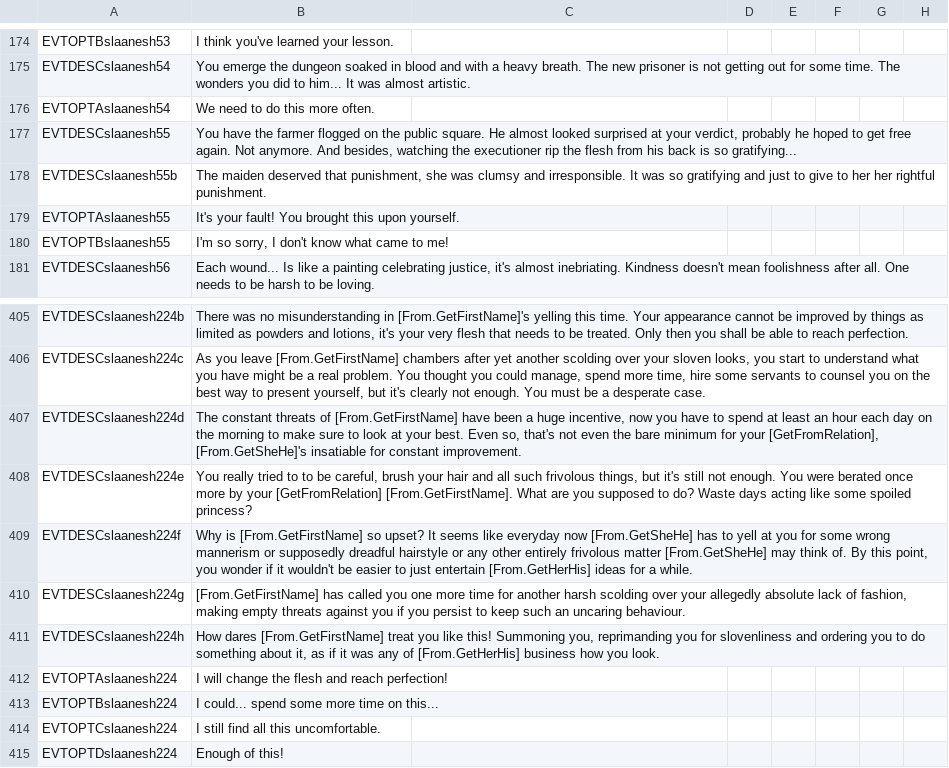
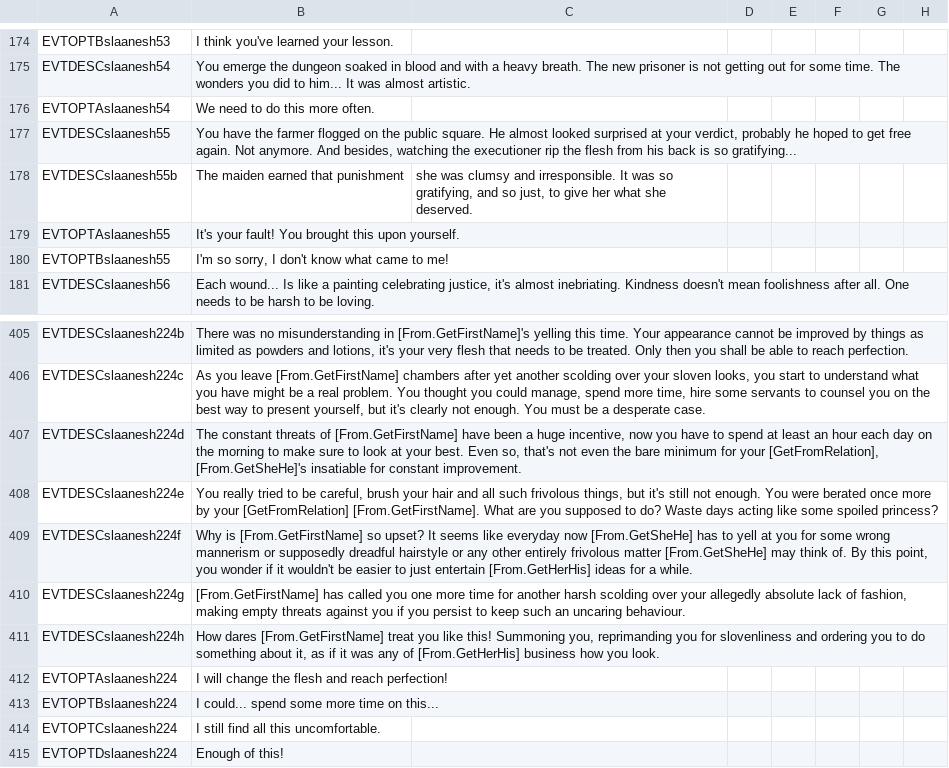
Before and after one commit to Komioski/WH-Geheimnisnacht, a CSV file: localisation/00_WHG_slaanesh_events.csv, drawn as a sheet; only a part is shown, gaps mark what is left out; the diff names each change by its address in the sheet, - before the commit and + after, or states it on an @@ line.

```diff
--- a/localisation/00_WHG_slaanesh_events.csv
+++ b/localisation/00_WHG_slaanesh_events.csv
-B178: The maiden deserved that punishment, she was clumsy and irresponsible. It was so gratifying and just to give to her her rightful punishment.
+B178: The maiden earned that punishment
-C178: (empty)
+C178: she was clumsy and irresponsible. It was so gratifying, and so just, to give her what she deserved.
-B408: …tried to to be careful,…
+B408: …tried to be careful,…
```
Also changed, not shown: localisation/00_WHG_chaos_cult_events.csv, localisation/00_WHG_waaagh_events.csv, 13 other files.
